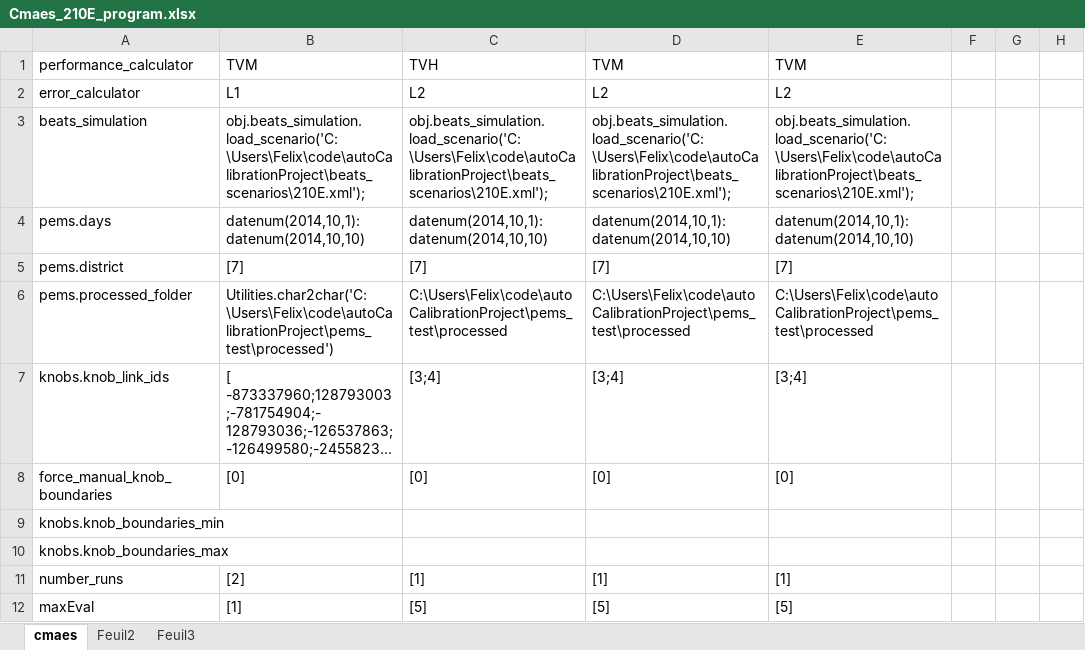
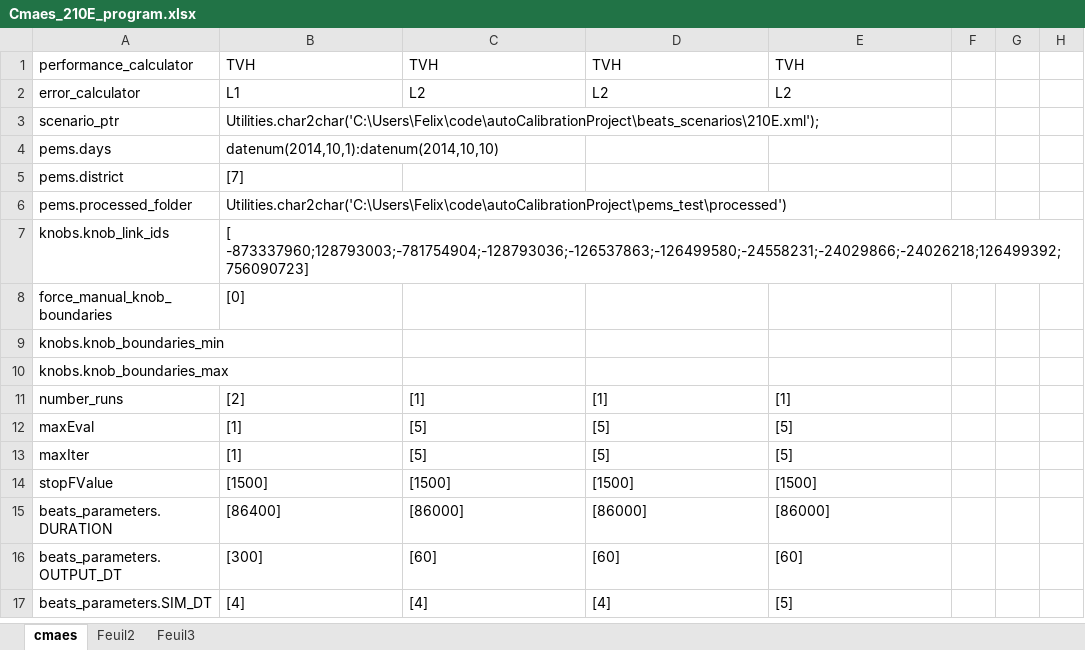
Before and after one commit to felixmeziere/autoCalibrationProject, an Excel workbook: xls/Cmaes_210E_program.xlsx, sheet cmaes, drawn as a sheet; only a part is shown; the shorter side is filled out with more unchanged rows; long unchanged cells end in …; values as stored, in another font and other column widths than the file's, no borders; removed rows and columns are numbered as before the commit, all else as after; the diff names each change by its address in the sheet, - before the commit and + after, or states it on an @@ line.

```diff
--- a/xls/Cmaes_210E_program.xlsx (sheet cmaes)
+++ b/xls/Cmaes_210E_program.xlsx (sheet cmaes)
-B1: TVM
+B1: TVH
-D1: TVM
+D1: TVH
-E1: TVM
+E1: TVH
-row 3: beats_simulation | obj.beats_simulation.load_scenario('C:\Users\Felix\code\autoCalibrationProject\beats_scenarios\210E.xml'); | obj.beats_simulation.load_scenario('C:\Users\Felix\code\autoCalibrationProject\beats_scenarios\210E.xml'); | obj.beats_simulation.load_scenario('C:\Users\Felix\code\autoCalibrationProject\beats_scenarios\210E.xml'); | obj.beats_simulation.load_scenario('C:\Users\Felix\code\autoCalibrationProject\beats_scenarios\210E.xml');
+row 3: scenario_ptr | Utilities.char2char('C:\Users\Felix\code\autoCalibrationProject\beats_scenarios\210E.xml');
-C4: datenum(2014,10,1):datenum(2014,10,10)
+C4: (empty)
-D4: datenum(2014,10,1):datenum(2014,10,10)
+D4: (empty)
-E4: datenum(2014,10,1):datenum(2014,10,10)
+E4: (empty)
-C5: [7]
+C5: (empty)
-D5: [7]
+D5: (empty)
-E5: [7]
+E5: (empty)
-C6: C:\Users\Felix\code\autoCalibrationProject\pems_test\processed
+C6: (empty)
-D6: C:\Users\Felix\code\autoCalibrationProject\pems_test\processed
+D6: (empty)
-E6: C:\Users\Felix\code\autoCalibrationProject\pems_test\processed
+E6: (empty)
-C7: [3;4]
+C7: (empty)
-D7: [3;4]
+D7: (empty)
-E7: [3;4]
+E7: (empty)
-C8: [0]
+C8: (empty)
-D8: [0]
+D8: (empty)
-E8: [0]
+E8: (empty)
```
Also changed, not shown: xls/Cmaes_210E_Results.xlsx, 8 other files.
